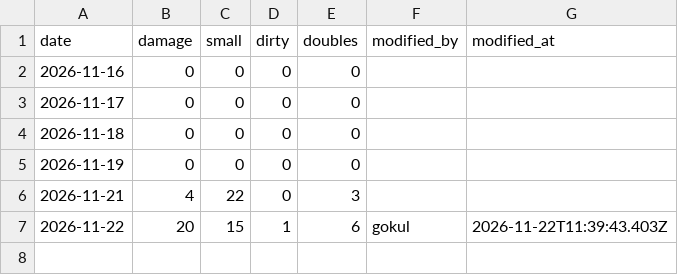
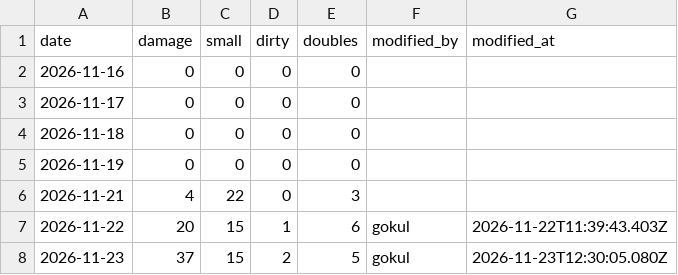
Before and after one commit to slmchandran/dailysvicdata, a CSV file: archive/2026-11/daily_egg_totals.csv, drawn as a sheet; the diff names each change by its address in the sheet, - before the commit and + after, or states it on an @@ line.

Commit message:
archive 2026-11 daily_egg_totals.csv [by admin]

```diff
--- a/archive/2026-11/daily_egg_totals.csv
+++ b/archive/2026-11/daily_egg_totals.csv
+row 8: 2026-11-23 | 37 | 15 | 2 | 5 | gokul | 2026-11-23T12:30:05.080Z
```
